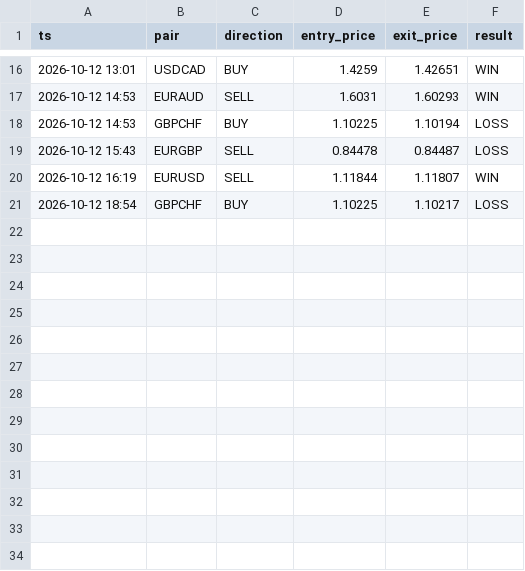
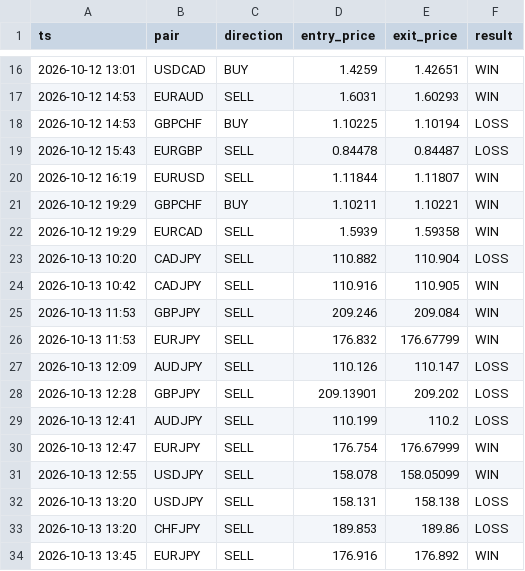
Before and after one commit to torium-art/forex-signal-bot, a CSV file: outcomes_journal.csv, drawn as a sheet; only a part is shown, gaps mark what is left out; removed rows and columns are numbered as before the commit, all else as after; the diff names each change by its address in the sheet, - before the commit and + after, or states it on an @@ line.

```diff
--- a/outcomes_journal.csv
+++ b/outcomes_journal.csv
-row 21: 2026-10-12 18:54 | GBPCHF | BUY | 1.10225 | 1.10217 | LOSS
+row 21: 2026-10-12 19:29 | GBPCHF | BUY | 1.10211 | 1.10221 | WIN
+row 22: 2026-10-12 19:29 | EURCAD | SELL | 1.5939 | 1.59358 | WIN
+row 23: 2026-10-13 10:20 | CADJPY | SELL | 110.882 | 110.904 | LOSS
+row 24: 2026-10-13 10:42 | CADJPY | SELL | 110.916 | 110.905 | WIN
+row 25: 2026-10-13 11:53 | GBPJPY | SELL | 209.246 | 209.084 | WIN
+row 26: 2026-10-13 11:53 | EURJPY | SELL | 176.832 | 176.67799 | WIN
+row 27: 2026-10-13 12:09 | AUDJPY | SELL | 110.126 | 110.147 | LOSS
+row 28: 2026-10-13 12:28 | GBPJPY | SELL | 209.13901 | 209.202 | LOSS
+row 29: 2026-10-13 12:41 | AUDJPY | SELL | 110.199 | 110.2 | LOSS
+row 30: 2026-10-13 12:47 | EURJPY | SELL | 176.754 | 176.67999 | WIN
+row 31: 2026-10-13 12:55 | USDJPY | SELL | 158.078 | 158.05099 | WIN
+row 32: 2026-10-13 13:20 | USDJPY | SELL | 158.131 | 158.138 | LOSS
+row 33: 2026-10-13 13:20 | CHFJPY | SELL | 189.853 | 189.86 | LOSS
+row 34: 2026-10-13 13:45 | EURJPY | SELL | 176.916 | 176.892 | WIN
```
Also changed, not shown: signals_journal.csv, 1 other file.
